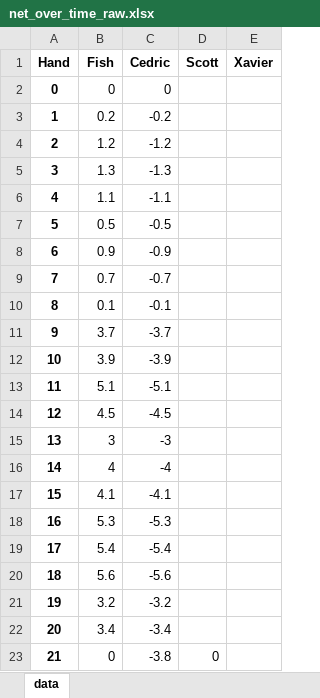
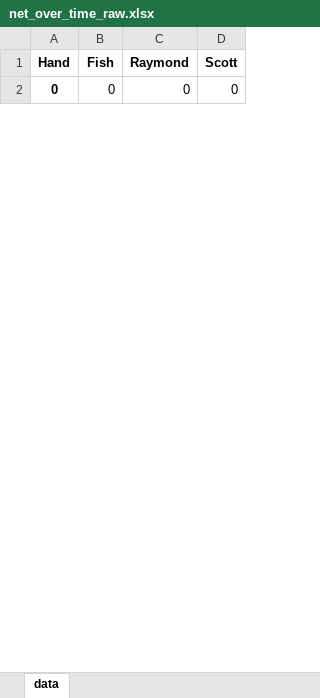
Before and after one commit to ibnerd007/Poker-Stats, an Excel workbook: Outputs/net_over_time_raw.xlsx, sheet data, drawn as a sheet; only a part is shown; values as stored, in another font and other column widths than the file's, no borders; charts and pictures not drawn; removed rows and columns are numbered as before the commit, all else as after; the diff covers the shown part only; the diff names each change by its address in the sheet, - before the commit and + after, or states it on an @@ line.

```diff
--- a/Outputs/net_over_time_raw.xlsx (sheet data)
+++ b/Outputs/net_over_time_raw.xlsx (sheet data)
-column C (Cedric), row 23: -3.8
+column C (Raymond), row 2: 0
-column E (Xavier), empty
-row 2: 0 | 0 | 0
-row 3: 1 | 0.2 | -0.2
-row 4: 2 | 1.2 | -1.2
-row 5: 3 | 1.3 | -1.3
-row 6: 4 | 1.1 | -1.1
-row 7: 5 | 0.5 | -0.5
-row 8: 6 | 0.9 | -0.9
-row 9: 7 | 0.7 | -0.7
-row 10: 8 | 0.1 | -0.1
-row 11: 9 | 3.7 | -3.7
-row 12: 10 | 3.9 | -3.9
-row 13: 11 | 5.1 | -5.1
-row 14: 12 | 4.5 | -4.5
-row 15: 13 | 3 | -3
-row 16: 14 | 4 | -4
-row 17: 15 | 4.1 | -4.1
-row 18: 16 | 5.3 | -5.3
-row 19: 17 | 5.4 | -5.4
-row 20: 18 | 5.6 | -5.6
-row 21: 19 | 3.2 | -3.2
-row 22: 20 | 3.4 | -3.4
@@ column A (Hand) renumbered in row 2 @@
```
Also changed, not shown: other rows of this sheet, charts or pictures, Outputs/net_over_time_avg.xlsx, Outputs/stacks_over_time_avg.xlsx, 8 other files.
